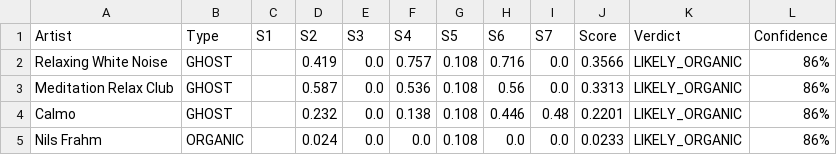
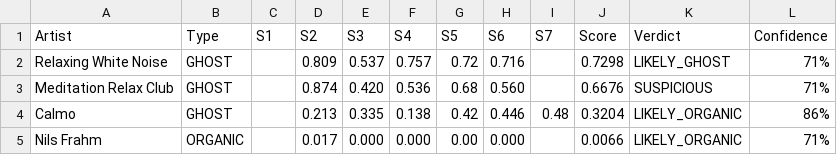
Before and after one commit to Trimbkjagtap/eda-for-music, a CSV file: data/processed/ex6_signal_report_card.csv, drawn as a sheet.

```diff
--- a/data/processed/ex6_signal_report_card.csv
+++ b/data/processed/ex6_signal_report_card.csv
@@ -1,5 +1,5 @@
 Artist,Type,S1,S2,S3,S4,S5,S6,S7,Score,Verdict,Confidence
-Relaxing White Noise,GHOST,,0.419,0.0,0.757,0.108,0.716,0.0,0.3566,LIKELY_ORGANIC,86%
-Meditation Relax Club,GHOST,,0.587,0.0,0.536,0.108,0.56,0.0,0.3313,LIKELY_ORGANIC,86%
-Calmo,GHOST,,0.232,0.0,0.138,0.108,0.446,0.48,0.2201,LIKELY_ORGANIC,86%
-Nils Frahm,ORGANIC,,0.024,0.0,0.0,0.108,0.0,0.0,0.0233,LIKELY_ORGANIC,86%
+Relaxing White Noise,GHOST,,0.809,0.537,0.757,0.72,0.716,,0.7298,LIKELY_GHOST,71%
+Meditation Relax Club,GHOST,,0.874,0.420,0.536,0.68,0.560,,0.6676,SUSPICIOUS,71%
+Calmo,GHOST,,0.213,0.335,0.138,0.42,0.446,0.48,0.3204,LIKELY_ORGANIC,86%
+Nils Frahm,ORGANIC,,0.017,0.000,0.000,0.00,0.000,,0.0066,LIKELY_ORGANIC,71%
```
Also changed, not shown: 10 other files.
